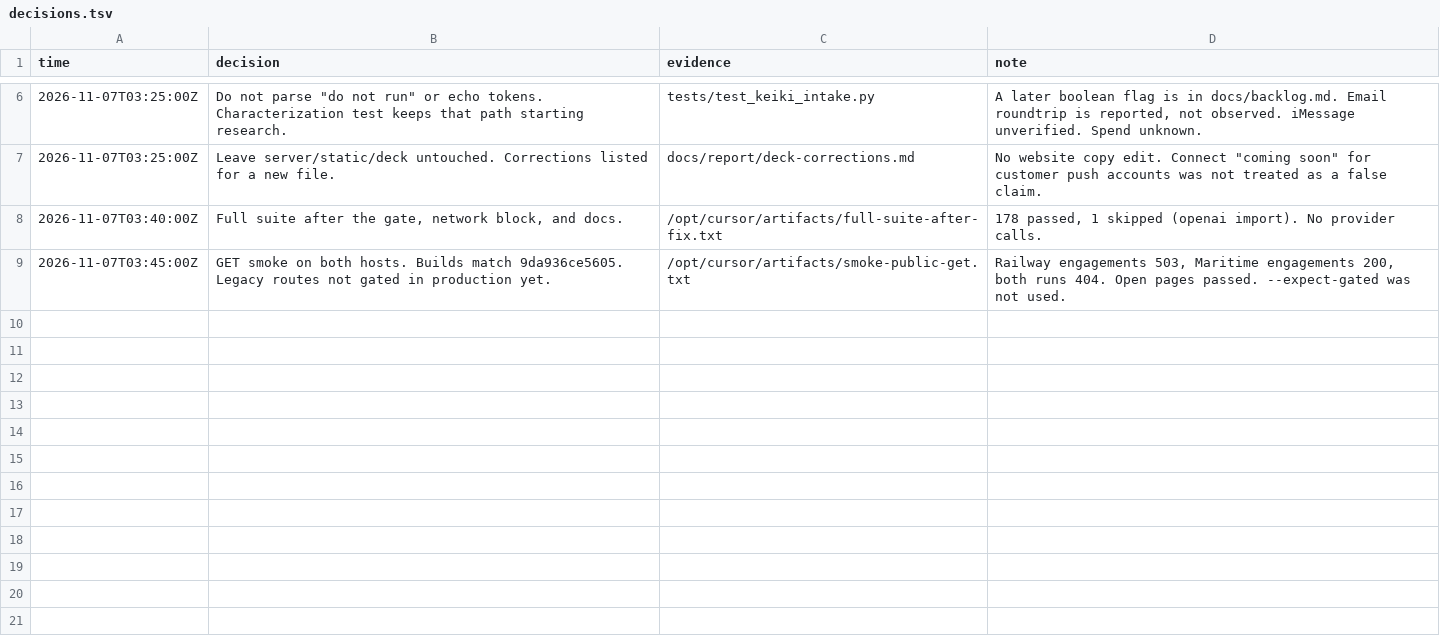
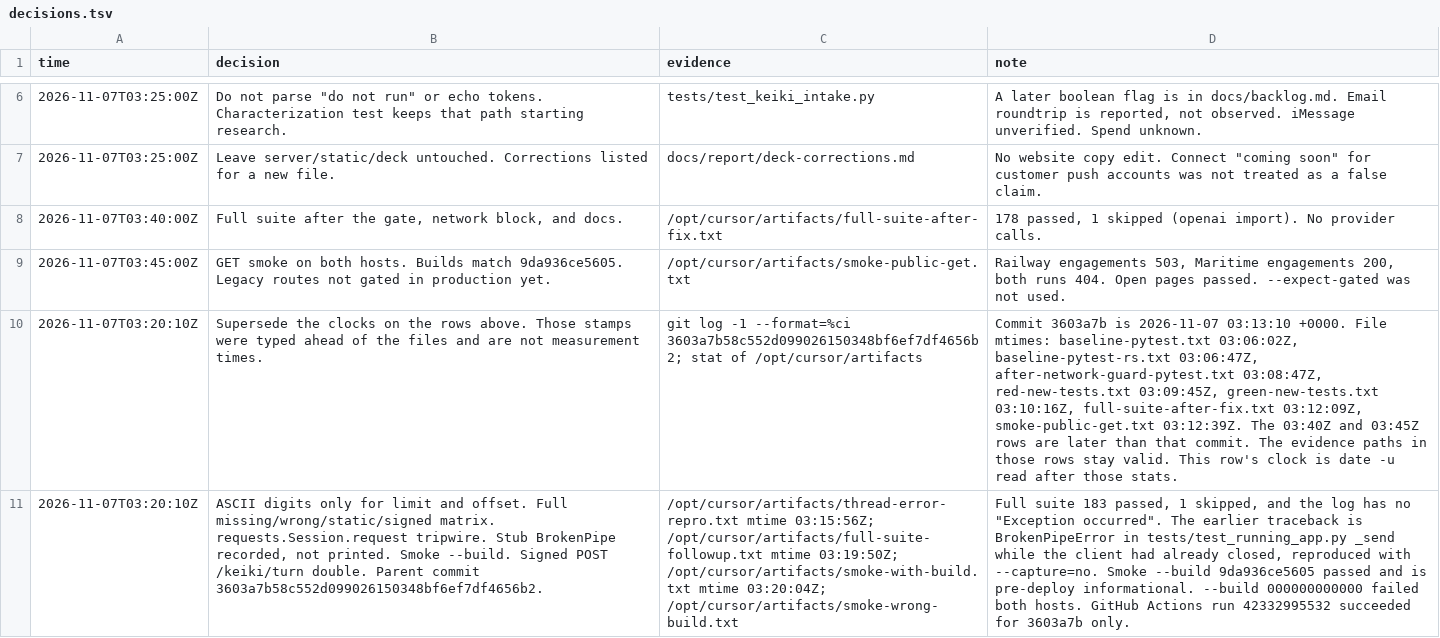
Before and after one commit to vivmuk/Expert-Panel, a TSV file: docs/decisions.tsv, drawn as a sheet; only a part is shown, gaps mark what is left out; the diff names each change by its address in the sheet, - before the commit and + after, or states it on an @@ line.

```diff
--- a/docs/decisions.tsv
+++ b/docs/decisions.tsv
+row 10: 2026-11-07T03:20:10Z | Supersede the clocks on the rows above. Those stamps were typed ahead of the files and are not measurement times. | git log -1 --format=%ci 3603a7b58c552d099026150348bf6ef7df4656b2; stat of /opt/cursor/artifacts | Commit 3603a7b is 2026-11-07 03:13:10 +0000. File mtimes: baseline-pytest.txt 03:06:02Z, baseline-pytest-rs.txt 03:06:47Z, after-network-guard-pytest.txt 03:08:47Z, red-new-tests.txt 03:09:45Z, green-new-tests.txt 03:10:16Z, full-suite-after-fix.txt 03:12:09Z, smoke-public-get.txt 03:12:39Z. The 03:40Z and 03:45Z rows are later than that commit. The evidence paths in those rows stay valid. This row's clock is date -u read after those stats.
+row 11: 2026-11-07T03:20:10Z | ASCII digits only for limit and offset. Full missing/wrong/static/signed matrix. requests.Session.request tripwire. Stub BrokenPipe recorded, not printed. Smoke --build. Signed POST /keiki/turn double. Parent commit 3603a7b58c552d099026150348bf6ef7df4656b2. | /opt/cursor/artifacts/thread-error-repro.txt mtime 03:15:56Z; /opt/cursor/artifacts/full-suite-followup.txt mtime 03:19:50Z; /opt/cursor/artifacts/smoke-with-build.txt mtime 03:20:04Z; /opt/cursor/artifacts/smoke-wrong-build.txt | Full suite 183 passed, 1 skipped, and the log has no "Exception occurred". The earlier traceback is BrokenPipeError in tests/test_running_app.py _send while the client had already closed, reproduced with --capture=no. Smoke --build 9da936ce5605 passed and is pre-deploy informational. --build 000000000000 failed both hosts. GitHub Actions run 42332995532 succeeded for 3603a7b only.
```
Also changed, not shown: 8 other files.
